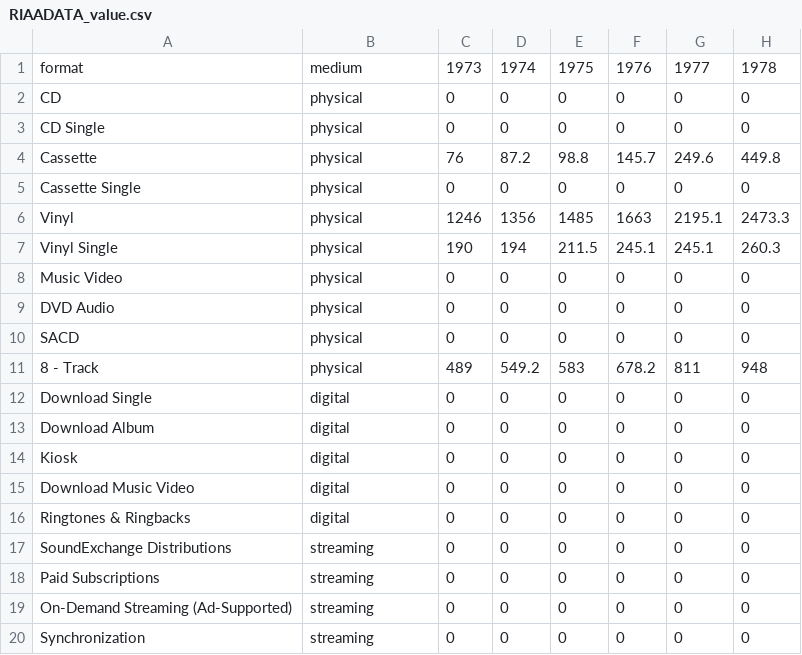
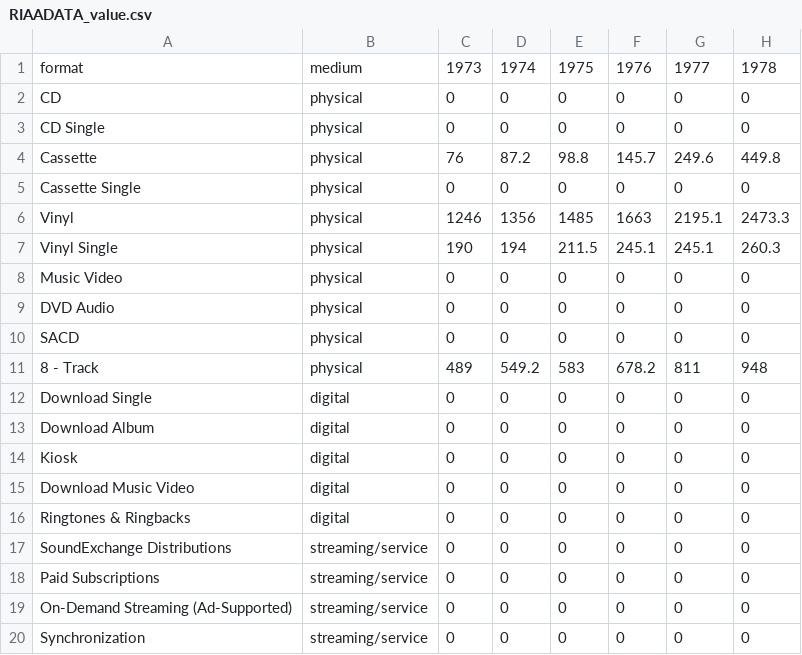
Before and after one commit to jasonjyu/cs171-pr-riaamusicsales, a CSV file: data/RIAADATA_value.csv, drawn as a sheet; only a part is shown; the diff names each change by its address in the sheet, - before the commit and + after, or states it on an @@ line.

Commit message:
Renamed 'streaming' to 'streaming/service' in dataset

```diff
--- a/data/RIAADATA_value.csv
+++ b/data/RIAADATA_value.csv
-B17:B20: streaming
+B17:B20: streaming/service
```
Also changed, not shown: data/RIAADATA_units.csv, data/RIAADATA_value_inflation_adjusted.csv.
